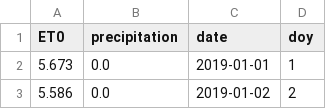
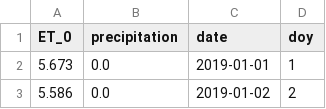
Before and after one commit to Claudio-zb/RL_WEF_MS, a CSV file: environments/Data/WMS/weather_data.csv, drawn as a sheet; only a part is shown.

```diff
--- a/environments/Data/WMS/weather_data.csv
+++ b/environments/Data/WMS/weather_data.csv
@@ -1,2 +1,2 @@
-ET0,precipitation,date,doy
+ET_0,precipitation,date,doy
 5.673,0.0,2019-01-01,1
```
Also changed, not shown: 46 other files.
